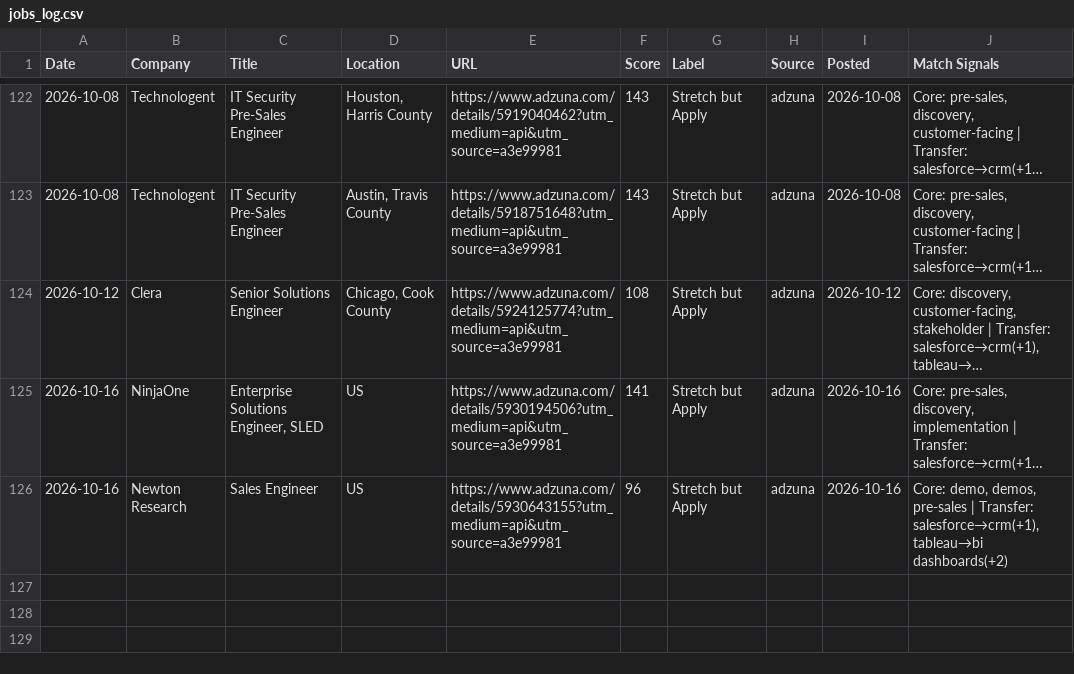
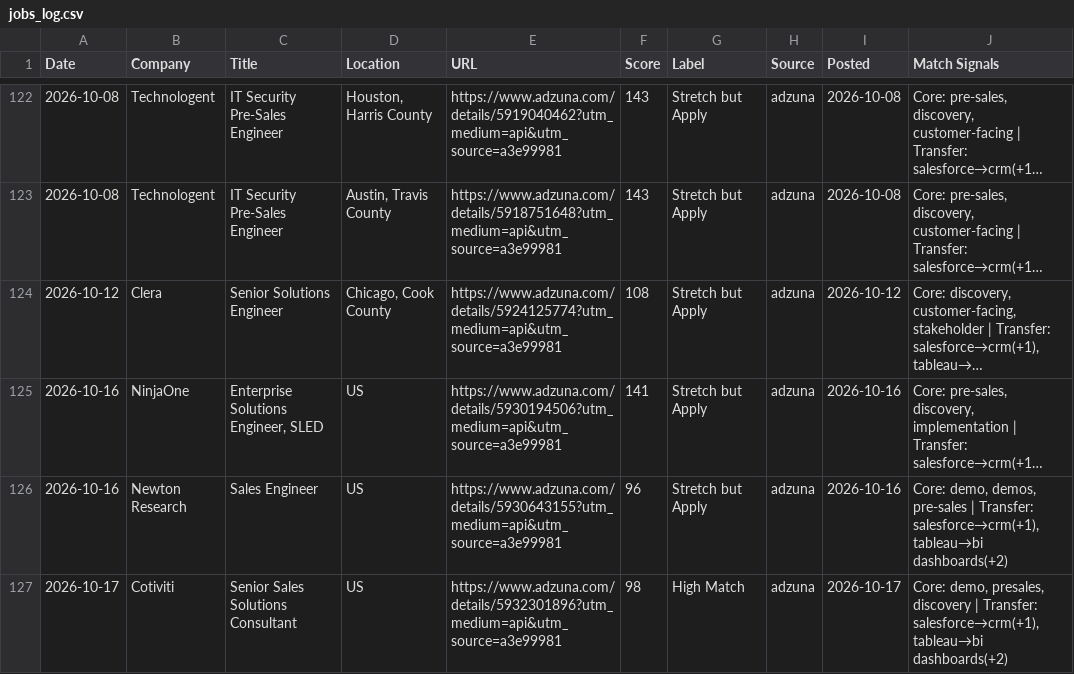
Before and after one commit to venomez-viper/Job-Search-Automation-for-Solutions-Engineer-roles, a CSV file: jobs_log.csv, drawn as a sheet; only a part is shown, gaps mark what is left out; long unchanged cells end in …; the diff names each change by its address in the sheet, - before the commit and + after, or states it on an @@ line.

```diff
--- a/jobs_log.csv
+++ b/jobs_log.csv
+row 127: 2026-10-17 | Cotiviti | Senior Sales Solutions Consultant | US | https://www.adzuna.com/details/5932301896?utm_medium=api&utm_source=a3e99981 | 98 | High Match | adzuna | 2026-10-17 | Core: demo, presales, discovery | Transfer: salesforce→crm(+1), tableau→bi dashboards(+2)
```
